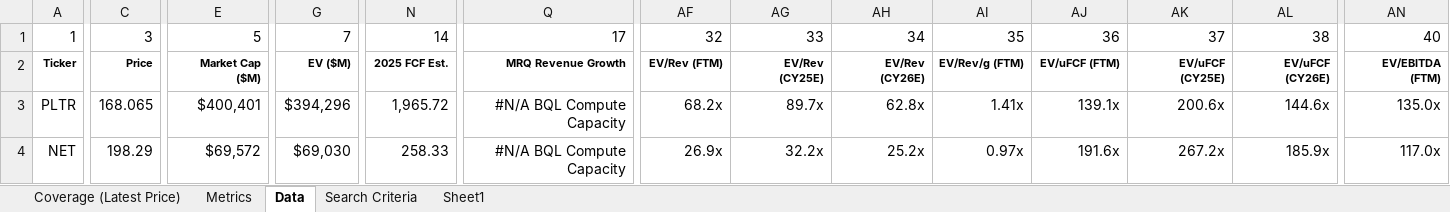
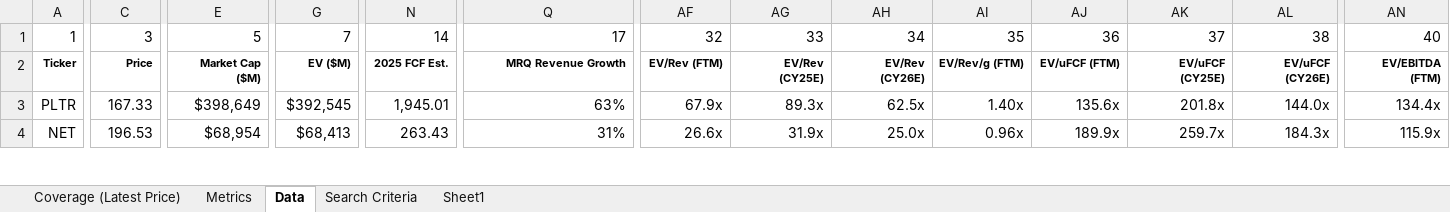
Before and after one commit to zrosmegme/Compsheet, an Excel workbook: Searchcomps Values.xlsx, sheet Data, drawn as a sheet; only a part is shown, gaps mark what is left out; values as stored, in another font and other column widths than the file's, no borders; the diff covers the shown part only; the diff names each change by its address in the sheet, - before the commit and + after, or states it on an @@ line.

Commit message:
Add default dataset from Excel Data sheet (133 rows)

```diff
--- a/Searchcomps Values.xlsx (sheet Data)
+++ b/Searchcomps Values.xlsx (sheet Data)
-C3: 168.065
+C3: 167.33
-E3: $400,401
+E3: $398,649
-G3: $394,296
+G3: $392,545
-N3: 1,965.72
+N3: 1,945.01
-Q3: #N/A BQL Compute Capacity
+Q3: 63%
-AF3: 68.2x
+AF3: 67.9x
-AG3: 89.7x
+AG3: 89.3x
-AH3: 62.8x
+AH3: 62.5x
-AI3: 1.41x
+AI3: 1.40x
-AJ3: 139.1x
+AJ3: 135.6x
-AK3: 200.6x
+AK3: 201.8x
-AL3: 144.6x
+AL3: 144.0x
-AN3: 135.0x
+AN3: 134.4x
-C4: 198.29
+C4: 196.53
-E4: $69,572
+E4: $68,954
-G4: $69,030
+G4: $68,413
-N4: 258.33
+N4: 263.43
-Q4: #N/A BQL Compute Capacity
+Q4: 31%
-AF4: 26.9x
+AF4: 26.6x
-AG4: 32.2x
+AG4: 31.9x
-AH4: 25.2x
+AH4: 25.0x
-AI4: 0.97x
+AI4: 0.96x
-AJ4: 191.6x
+AJ4: 189.9x
-AK4: 267.2x
+AK4: 259.7x
-AL4: 185.9x
+AL4: 184.3x
-AN4: 117.0x
+AN4: 115.9x
```
Also changed, not shown: 2 removed rows and 1522 edited cells elsewhere in this sheet, 4 other files.
